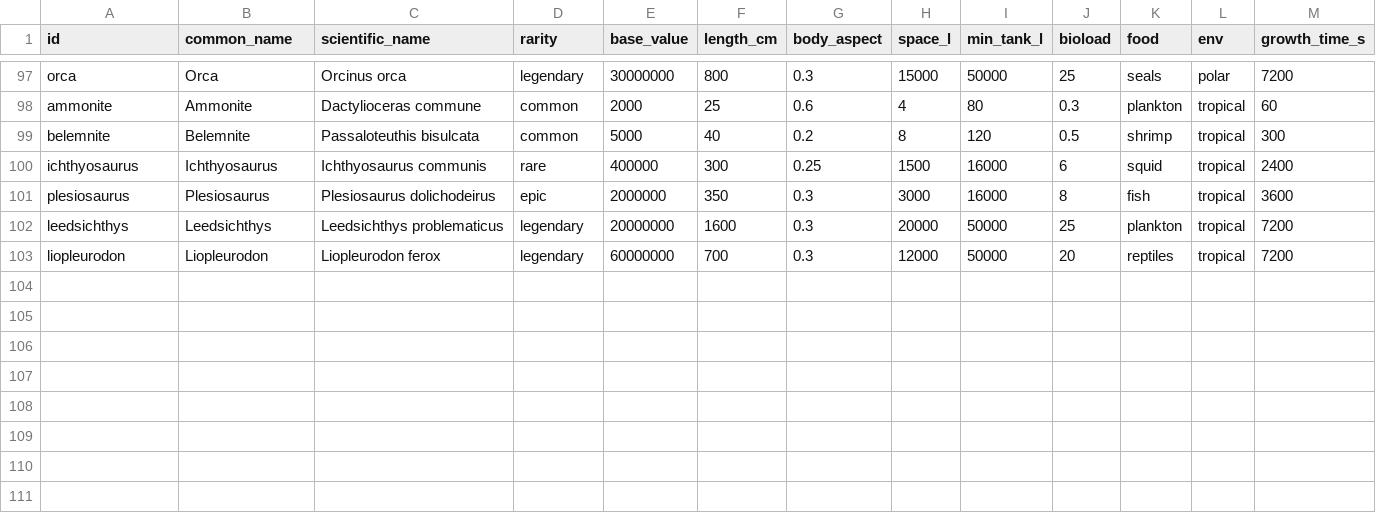
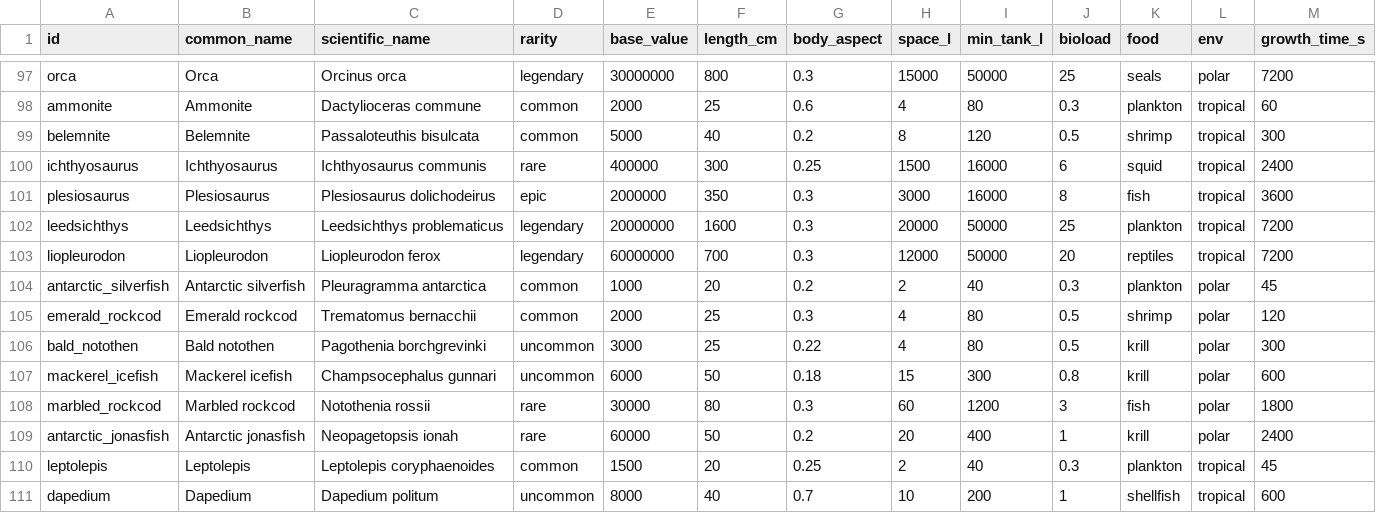
Before and after one commit to aceonline666/fishy-mcfish, a CSV file: data/species.csv, drawn as a sheet; only a part is shown, gaps mark what is left out; rows hold the shown columns only; the diff names each change by its address in the sheet, - before the commit and + after, or states it on an @@ line.

```diff
--- a/data/species.csv
+++ b/data/species.csv
+row 104: antarctic_silverfish | Antarctic silverfish | Pleuragramma antarctica | common | 1000 | 20 | 0.2 | 2 | 40 | 0.3 | plankton | polar | 45
+row 105: emerald_rockcod | Emerald rockcod | Trematomus bernacchii | common | 2000 | 25 | 0.3 | 4 | 80 | 0.5 | shrimp | polar | 120
+row 106: bald_notothen | Bald notothen | Pagothenia borchgrevinki | uncommon | 3000 | 25 | 0.22 | 4 | 80 | 0.5 | krill | polar | 300
+row 107: mackerel_icefish | Mackerel icefish | Champsocephalus gunnari | uncommon | 6000 | 50 | 0.18 | 15 | 300 | 0.8 | krill | polar | 600
+row 108: marbled_rockcod | Marbled rockcod | Notothenia rossii | rare | 30000 | 80 | 0.3 | 60 | 1200 | 3 | fish | polar | 1800
+row 109: antarctic_jonasfish | Antarctic jonasfish | Neopagetopsis ionah | rare | 60000 | 50 | 0.2 | 20 | 400 | 1 | krill | polar | 2400
+row 110: leptolepis | Leptolepis | Leptolepis coryphaenoides | common | 1500 | 20 | 0.25 | 2 | 40 | 0.3 | plankton | tropical | 45
+row 111: dapedium | Dapedium | Dapedium politum | uncommon | 8000 | 40 | 0.7 | 10 | 200 | 1 | shellfish | tropical | 600
```
Also changed, not shown: data/zones.csv, 43 other files.
